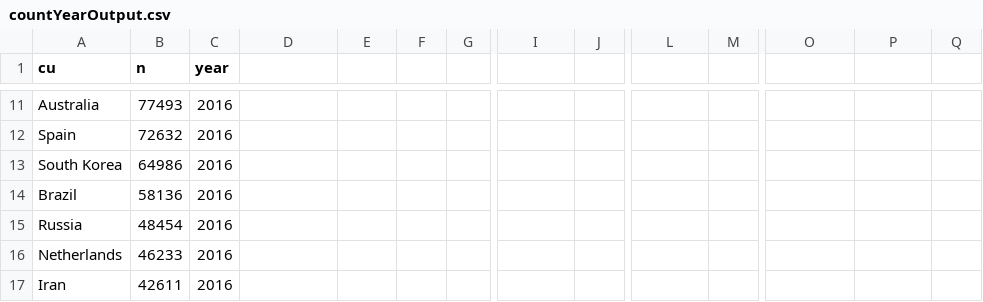
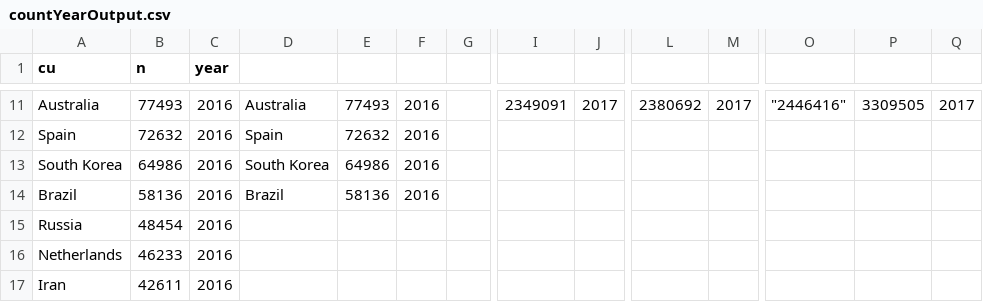
Before and after one commit to iuni-cadre/Collaborative-projects, a CSV file: WoScount/countYearOutput.csv, drawn as a sheet; only a part is shown, gaps mark what is left out; the diff covers the shown part only; the diff names each change by its address in the sheet, - before the commit and + after, or states it on an @@ line.

```diff
--- a/WoScount/countYearOutput.csv
+++ b/WoScount/countYearOutput.csv
-D11: (empty)
+D11: Australia
-E11: (empty)
+E11: 77493
-F11:F14: (empty)
+F11:F14: 2016
-I11: (empty)
+I11: 2349091
-J11: (empty)
+J11: 2017
-L11: (empty)
+L11: 2380692
-M11: (empty)
+M11: 2017
-O11: (empty)
+O11: "2446416"
-P11: (empty)
+P11: 3309505
-Q11: (empty)
+Q11: 2017
-D12: (empty)
+D12: Spain
-E12: (empty)
+E12: 72632
-D13: (empty)
+D13: South Korea
-E13: (empty)
+E13: 64986
-D14: (empty)
+D14: Brazil
-E14: (empty)
+E14: 58136
```
Also changed, not shown: 68 edited cells elsewhere in this file.
